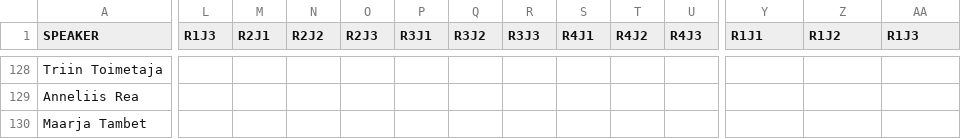
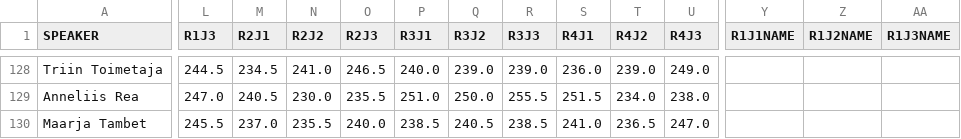
Before and after one commit to carlmartinkeerberg/KKEMV-stat, a CSV file: Ietapp.csv, drawn as a sheet; only a part is shown, gaps mark what is left out; the diff covers the shown part only; the diff names each change by its address in the sheet, - before the commit and + after, or states it on an @@ line.

```diff
--- a/Ietapp.csv
+++ b/Ietapp.csv
-Y1: R1J1
+Y1: R1J1NAME
-Z1: R1J2
+Z1: R1J2NAME
-AA1: R1J3
+AA1: R1J3NAME
-L128 (R1J3): (empty)
+L128 (R1J3): 244.5
-M128 (R2J1): (empty)
+M128 (R2J1): 234.5
-N128 (R2J2): (empty)
+N128 (R2J2): 241.0
-O128 (R2J3): (empty)
+O128 (R2J3): 246.5
-P128 (R3J1): (empty)
+P128 (R3J1): 240.0
-Q128 (R3J2): (empty)
+Q128 (R3J2): 239.0
-R128 (R3J3): (empty)
+R128 (R3J3): 239.0
-S128 (R4J1): (empty)
+S128 (R4J1): 236.0
-T128 (R4J2): (empty)
+T128 (R4J2): 239.0
-U128 (R4J3): (empty)
+U128 (R4J3): 249.0
-L129 (R1J3): (empty)
+L129 (R1J3): 247.0
-M129 (R2J1): (empty)
+M129 (R2J1): 240.5
-N129 (R2J2): (empty)
+N129 (R2J2): 230.0
-O129 (R2J3): (empty)
+O129 (R2J3): 235.5
-P129 (R3J1): (empty)
+P129 (R3J1): 251.0
-Q129 (R3J2): (empty)
+Q129 (R3J2): 250.0
-R129 (R3J3): (empty)
+R129 (R3J3): 255.5
-S129 (R4J1): (empty)
+S129 (R4J1): 251.5
-T129 (R4J2): (empty)
+T129 (R4J2): 234.0
-U129 (R4J3): (empty)
+U129 (R4J3): 238.0
-L130 (R1J3): (empty)
+L130 (R1J3): 245.5
-M130 (R2J1): (empty)
+M130 (R2J1): 237.0
-N130 (R2J2): (empty)
+N130 (R2J2): 235.5
-O130 (R2J3): (empty)
+O130 (R2J3): 240.0
-P130 (R3J1): (empty)
+P130 (R3J1): 238.5
-Q130 (R3J2): (empty)
+Q130 (R3J2): 240.5
-R130 (R3J3): (empty)
+R130 (R3J3): 238.5
-S130 (R4J1): (empty)
+S130 (R4J1): 241.0
-T130 (R4J2): (empty)
+T130 (R4J2): 236.5
-U130 (R4J3): (empty)
+U130 (R4J3): 247.0
```
Also changed, not shown: 152 edited cells elsewhere in this file, IIetapp.csv, 6 other files.
